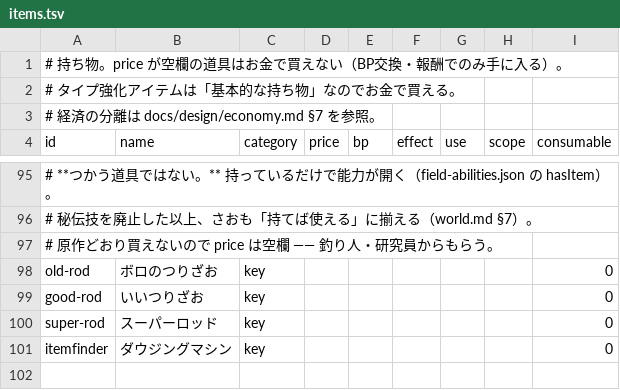
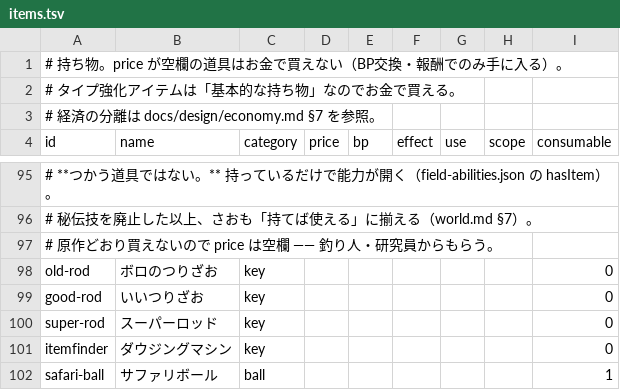
Before and after one commit to takoyaki623/intro_git, a TSV file: packages/data/source/items.tsv, drawn as a sheet; only a part is shown, gaps mark what is left out.

```diff
--- a/packages/data/source/items.tsv
+++ b/packages/data/source/items.tsv
@@ -101 +101,2 @@ super-rod	スーパーロッド	key						0
 itemfinder	ダウジングマシン	key						0
+safari-ball	サファリボール	ball						1
```
Also changed, not shown: 32 other files.
